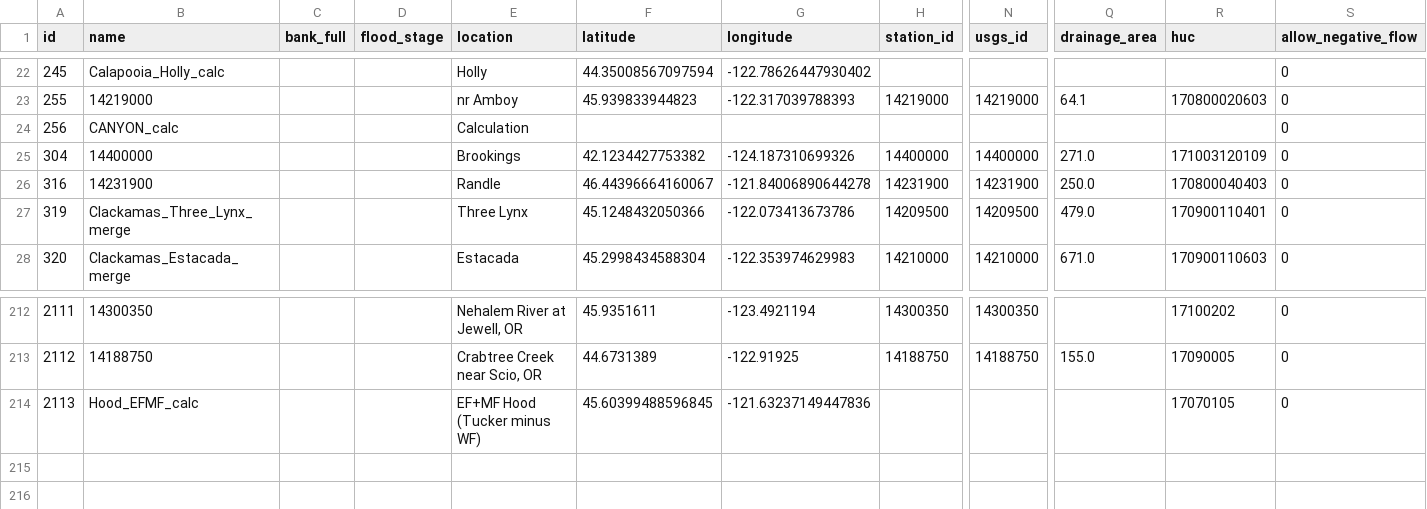
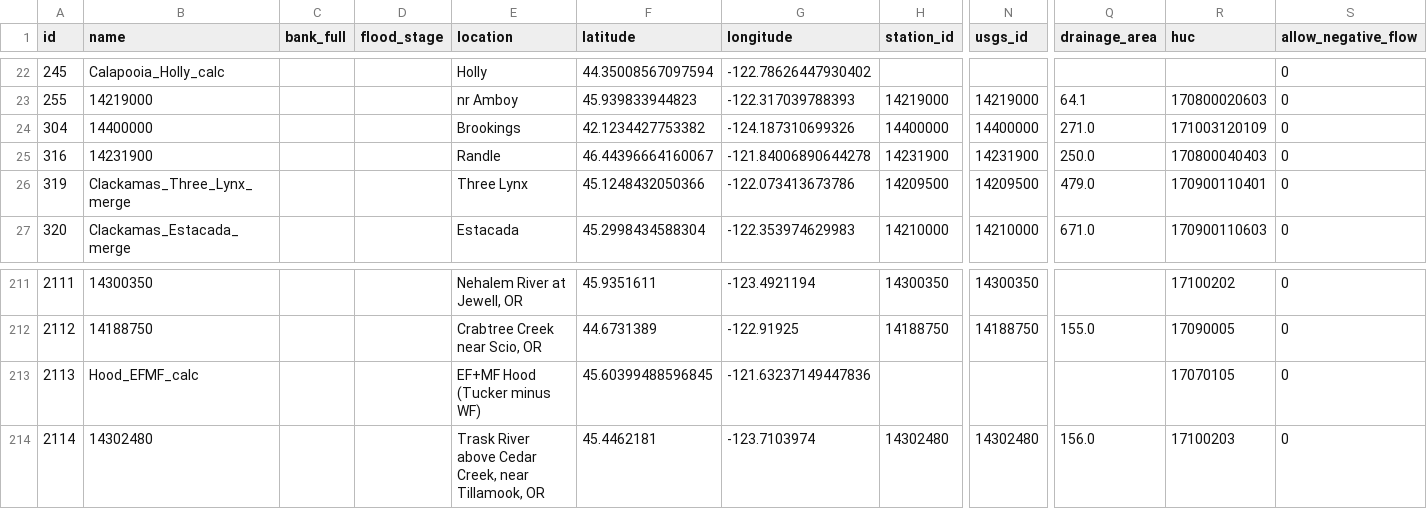
Before and after one commit to mousebrains/kayak_python, a CSV file: data/db/gauge.csv, drawn as a sheet; only a part is shown, gaps mark what is left out; removed rows and columns are numbered as before the commit, all else as after; rows hold the shown columns only; the diff names each change by its address in the sheet, - before the commit and + after, or states it on an @@ line.

```diff
--- a/data/db/gauge.csv
+++ b/data/db/gauge.csv
-row 24: 256 | CANYON_calc |  |  | Calculation |  |  |  |  |  |  | 0
+row 214: 2114 | 14302480 |  |  | Trask River above Cedar Creek, near Tillamook, OR | 45.4462181 | -123.7103974 | 14302480 | 14302480 | 156.0 | 17100203 | 0
```
Also changed, not shown: data/db/reach.csv, data/db/reach_class.csv, 6 other files.
